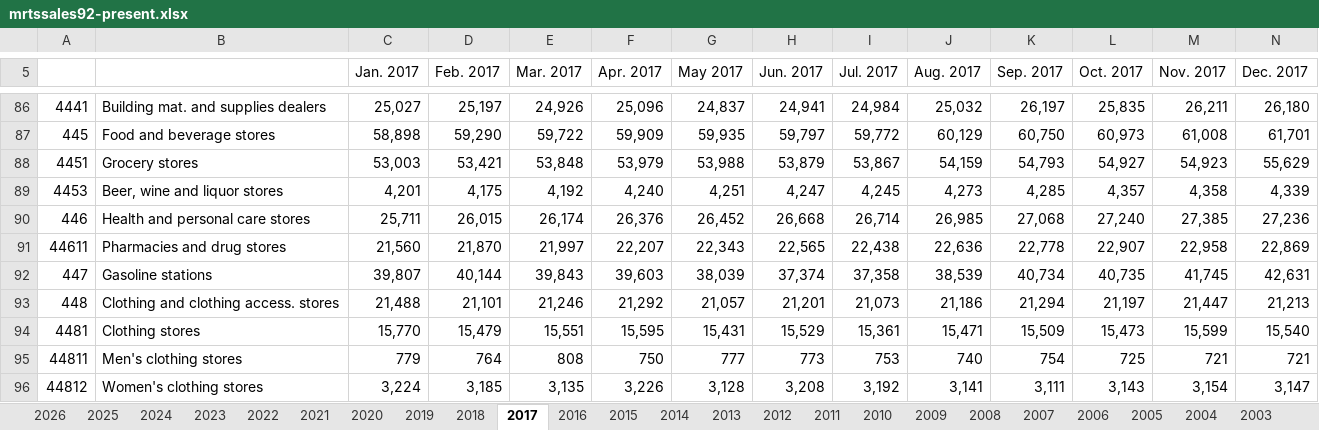
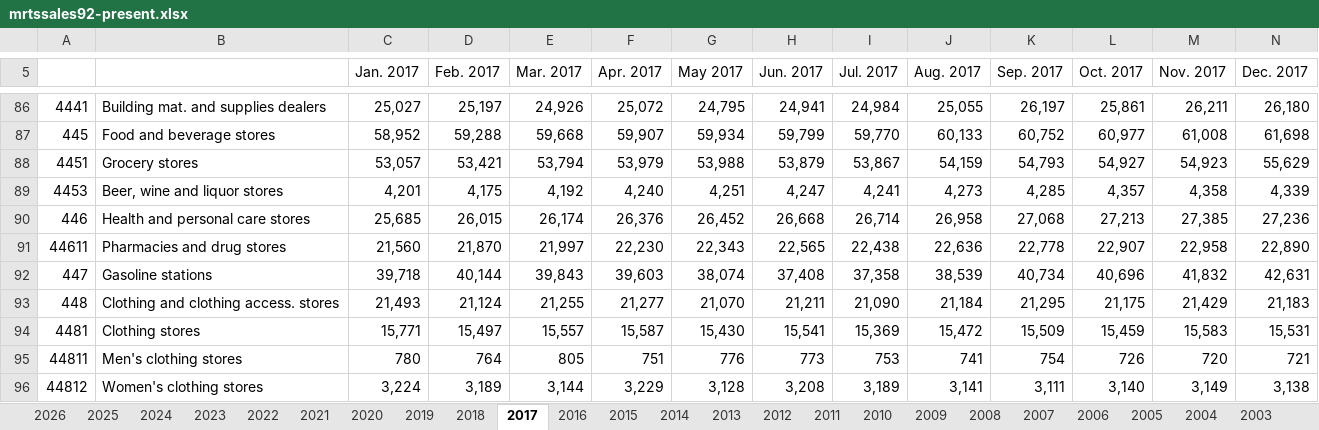
Before and after one commit to User5017/credit-card-data, an Excel workbook: data/raw/census/latest/mrtssales92-present.xlsx, sheet 2017, drawn as a sheet; only a part is shown, gaps mark what is left out; values as stored, in another font and other column widths than the file's, no borders; removed rows and columns are numbered as before the commit, all else as after; rows hold the shown columns only; the diff covers the shown part only; the diff names each change by its address in the sheet, - before the commit and + after, or states it on an @@ line.

```diff
--- a/data/raw/census/latest/mrtssales92-present.xlsx (sheet 2017)
+++ b/data/raw/census/latest/mrtssales92-present.xlsx (sheet 2017)
-F86 (Apr. 2017): 25,096
+F86 (Apr. 2017): 25,072
-G86 (May 2017): 24,837
+G86 (May 2017): 24,795
-J86 (Aug. 2017): 25,032
+J86 (Aug. 2017): 25,055
-L86 (Oct. 2017): 25,835
+L86 (Oct. 2017): 25,861
-row 87: 445 | Food and beverage stores | 58,898 | 59,290 | 59,722 | 59,909 | 59,935 | 59,797 | 59,772 | 60,129 | 60,750 | 60,973 | 61,008 | 61,701
+row 87: 445 | Food and beverage stores | 58,952 | 59,288 | 59,668 | 59,907 | 59,934 | 59,799 | 59,770 | 60,133 | 60,752 | 60,977 | 61,008 | 61,698
-C88 (Jan. 2017): 53,003
+C88 (Jan. 2017): 53,057
-E88 (Mar. 2017): 53,848
+E88 (Mar. 2017): 53,794
-I89 (Jul. 2017): 4,245
+I89 (Jul. 2017): 4,241
-C90 (Jan. 2017): 25,711
+C90 (Jan. 2017): 25,685
-J90 (Aug. 2017): 26,985
+J90 (Aug. 2017): 26,958
-L90 (Oct. 2017): 27,240
+L90 (Oct. 2017): 27,213
-F91 (Apr. 2017): 22,207
+F91 (Apr. 2017): 22,230
-N91 (Dec. 2017): 22,869
+N91 (Dec. 2017): 22,890
-C92 (Jan. 2017): 39,807
+C92 (Jan. 2017): 39,718
-G92 (May 2017): 38,039
+G92 (May 2017): 38,074
-H92 (Jun. 2017): 37,374
+H92 (Jun. 2017): 37,408
-L92 (Oct. 2017): 40,735
+L92 (Oct. 2017): 40,696
-M92 (Nov. 2017): 41,745
+M92 (Nov. 2017): 41,832
-row 93: 448 | Clothing and clothing access. stores | 21,488 | 21,101 | 21,246 | 21,292 | 21,057 | 21,201 | 21,073 | 21,186 | 21,294 | 21,197 | 21,447 | 21,213
-row 94: 4481 | Clothing stores | 15,770 | 15,479 | 15,551 | 15,595 | 15,431 | 15,529 | 15,361 | 15,471 | 15,509 | 15,473 | 15,599 | 15,540
-row 95: 44811 | Men's clothing stores | 779 | 764 | 808 | 750 | 777 | 773 | 753 | 740 | 754 | 725 | 721 | 721
+row 93: 448 | Clothing and clothing access. stores | 21,493 | 21,124 | 21,255 | 21,277 | 21,070 | 21,211 | 21,090 | 21,184 | 21,295 | 21,175 | 21,429 | 21,183
+row 94: 4481 | Clothing stores | 15,771 | 15,497 | 15,557 | 15,587 | 15,430 | 15,541 | 15,369 | 15,472 | 15,509 | 15,459 | 15,583 | 15,531
+row 95: 44811 | Men's clothing stores | 780 | 764 | 805 | 751 | 776 | 773 | 753 | 741 | 754 | 726 | 720 | 721
-D96 (Feb. 2017): 3,185
+D96 (Feb. 2017): 3,189
-E96 (Mar. 2017): 3,135
+E96 (Mar. 2017): 3,144
-F96 (Apr. 2017): 3,226
+F96 (Apr. 2017): 3,229
-I96 (Jul. 2017): 3,192
+I96 (Jul. 2017): 3,189
-L96 (Oct. 2017): 3,143
+L96 (Oct. 2017): 3,140
-M96 (Nov. 2017): 3,154
+M96 (Nov. 2017): 3,149
-N96 (Dec. 2017): 3,147
+N96 (Dec. 2017): 3,138
```
Also changed, not shown: 17 added rows, 17 removed rows and 41 edited cells elsewhere in this sheet, sheet 2019, sheet 2018, sheet 2020, sheet 2021, sheet 2025, sheet 2022, 28 more sheets, 18 other files.
